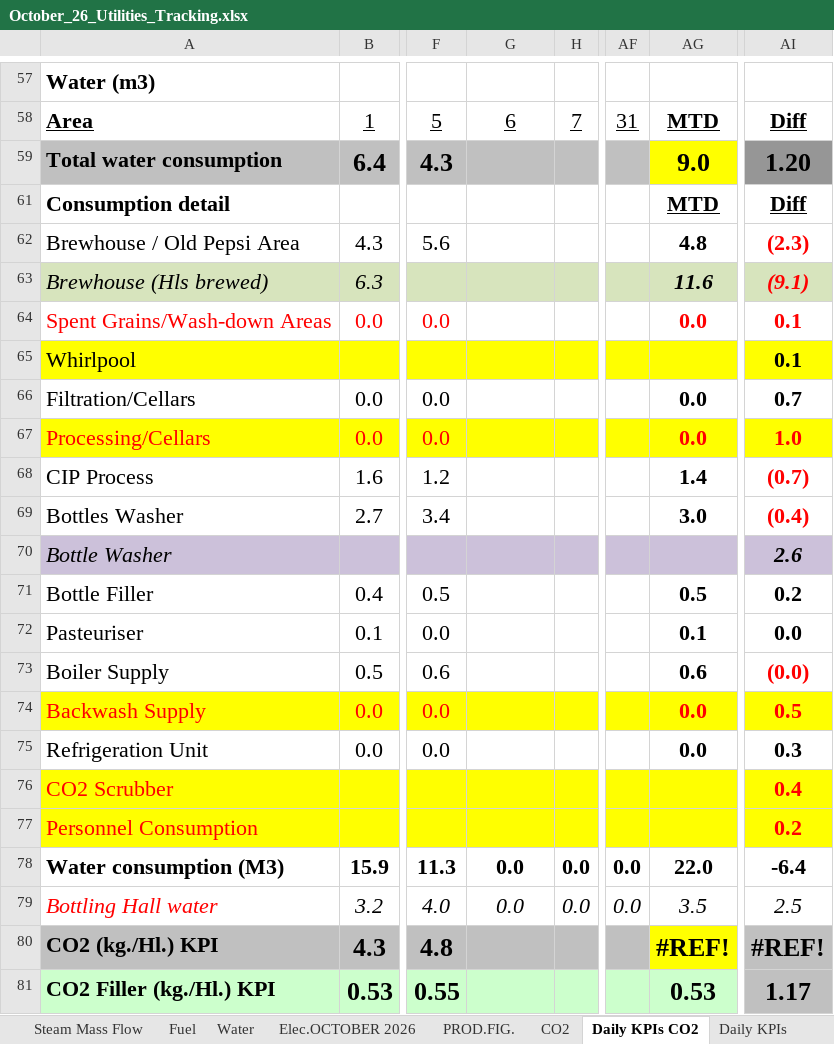
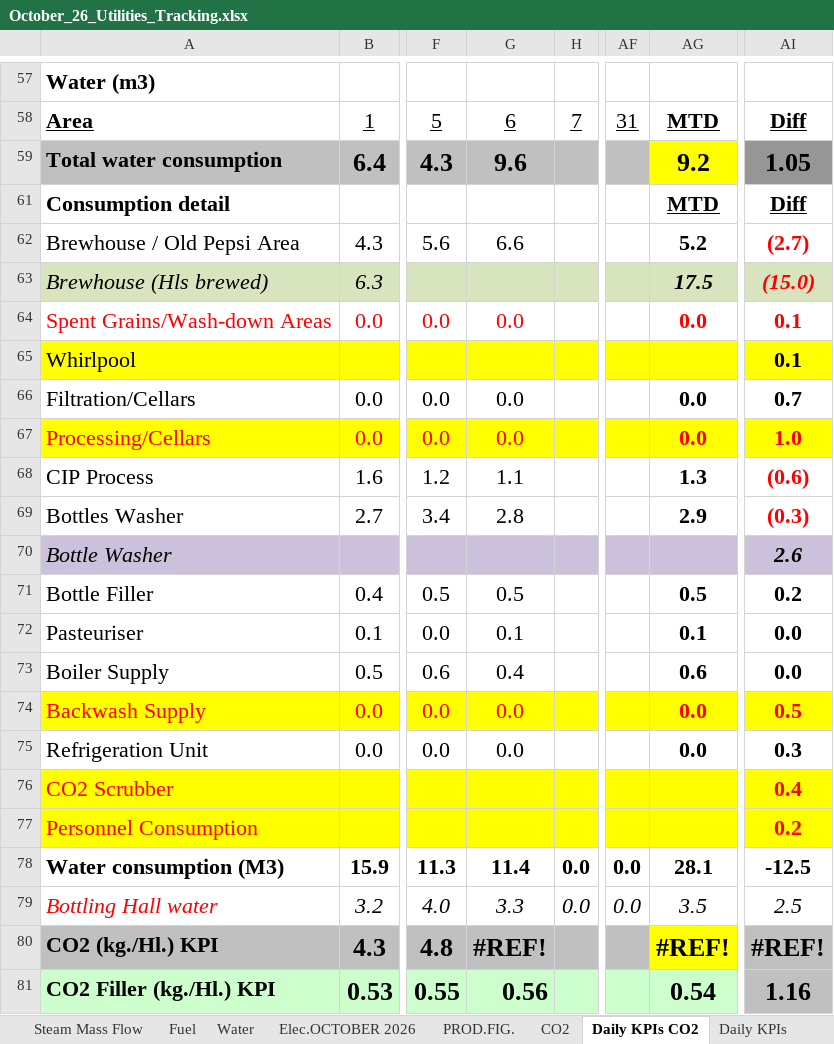
Before and after one commit to cbggrenada/dashboard, an Excel workbook: data/raw/October_26_Utilities_Tracking.xlsx, sheet Daily KPIs CO2, drawn as a sheet; only a part is shown, gaps mark what is left out; values as stored, in another font and other column widths than the file's, no borders; conditional formats not drawn; the diff covers the shown part only; the diff names each change by its address in the sheet, - before the commit and + after, or states it on an @@ line.

```diff
--- a/data/raw/October_26_Utilities_Tracking.xlsx (sheet Daily KPIs CO2)
+++ b/data/raw/October_26_Utilities_Tracking.xlsx (sheet Daily KPIs CO2)
-G59: (empty)
+G59: 9.6
-AG59: 9.0
+AG59: 9.2
-AI59: 1.20
+AI59: 1.05
-G62: (empty)
+G62: 6.6
-AG62: 4.8
+AG62: 5.2
-AI62: (2.3)
+AI62: (2.7)
-AG63: 11.6
+AG63: 17.5
-AI63: (9.1)
+AI63: (15.0)
-G64: (empty)
+G64: 0.0
-G66:G67: (empty)
+G66:G67: 0.0
-G68: (empty)
+G68: 1.1
-AG68: 1.4
+AG68: 1.3
-AI68: (0.7)
+AI68: (0.6)
-G69: (empty)
+G69: 2.8
-AG69: 3.0
+AG69: 2.9
-AI69: (0.4)
+AI69: (0.3)
-G71: (empty)
+G71: 0.5
-G72: (empty)
+G72: 0.1
-G73: (empty)
+G73: 0.4
-AI73: (0.0)
+AI73: 0.0
-AI73 text colour: #FF0000
+AI73 text colour: black
-G74:G75: (empty)
+G74:G75: 0.0
-G78: 0.0
+G78: 11.4
-AG78: 22.0
+AG78: 28.1
-AI78: -6.4
+AI78: -12.5
-G79: 0.0
+G79: 3.3
-G80: (empty)
+G80: #REF!
-G81: (empty)
+G81: 0.56
-AG81: 0.53
+AG81: 0.54
-AI81: 1.17
+AI81: 1.16
```
Also changed, not shown: 55 edited cells elsewhere in this sheet, sheet Utility Analysis October 2026, sheet Daily KPIs, sheet Water, sheet Fuel, sheet Entries October 2026, sheet Water Analysis. '26, 4 more sheets, hidden cells, charts or pictures, data/raw/FTR Calculations 2026.xlsx, data/raw/Gross_Efficiency_2026.xlsx, 2 other files.
